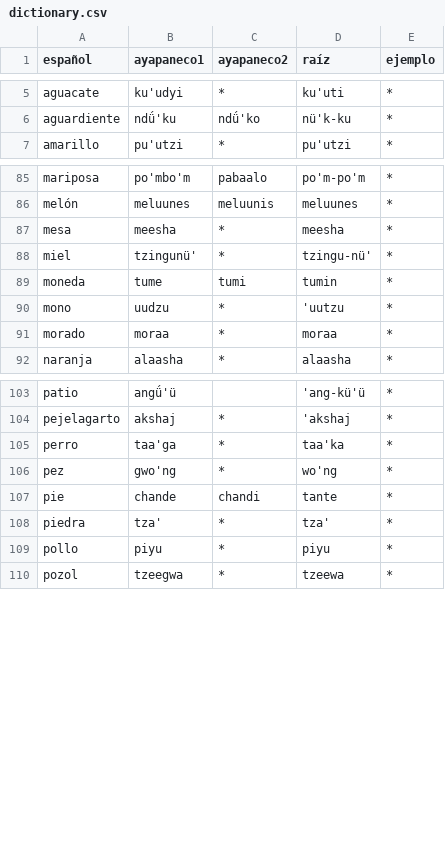
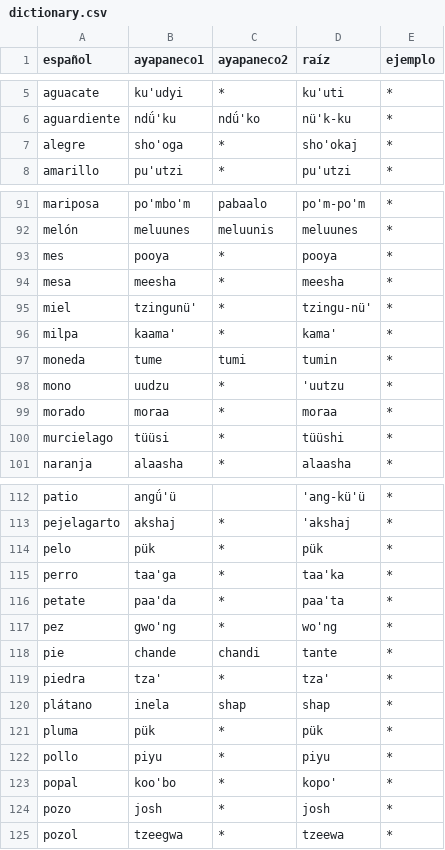
Before and after one commit to jhon-ran/ayapabot, a CSV file: db/dictionary.csv, drawn as a sheet; only a part is shown, gaps mark what is left out; the diff covers the shown part only.

Commit message:
add vocab

```diff
--- a/db/dictionary.csv
+++ b/db/dictionary.csv
@@ -6,2 +6,3 @@ aguacate,ku'udyi,*,ku'uti,*
 aguardiente,ndǘ'ku,ndǘ'ko,nü'k-ku,*
+alegre,sho'oga,*,sho'okaj,*
 amarillo,pu'utzi,*,pu'utzi,*
@@ -86,4 +92,6 @@ mariposa,po'mbo'm,pabaalo,po'm-po'm,*
 melón,meluunes,meluunis,meluunes,*
+mes,pooya,*,pooya,*
 mesa,meesha,*,meesha,*
 miel,tzingunü',*,tzingu-nü',*
+milpa,kaama',*,kama',*
 moneda,tume,tumi,tumin,*
@@ -91,2 +99,3 @@ mono,uudzu,*,'uutzu,*
 morado,moraa,*,moraa,*
+murcielago,tüüsi,*,tüüshi,*
 naranja,alaasha,*,alaasha,*
@@ -104,3 +113,5 @@ patio,angǘ'ü,,'ang-kü'ü,*
 pejelagarto,akshaj,*,'akshaj,*
+pelo,pük,*,pük,*
 perro,taa'ga,*,taa'ka,*
+petate,paa'da,*,paa'ta,*
 pez,gwo'ng,*,wo'ng,*
@@ -108,3 +119,7 @@ pie,chande,chandi,tante,*
 piedra,tza',*,tza',*
+plátano,inela,shap,shap,*
+pluma,pük,*,pük,*
 pollo,piyu,*,piyu,*
+popal,koo'bo,*,kopo',*
+pozo,josh,*,josh,*
 pozol,tzeegwa,*,tzeewa,*
```
Also changed, not shown: 6 added rows elsewhere in this file.
